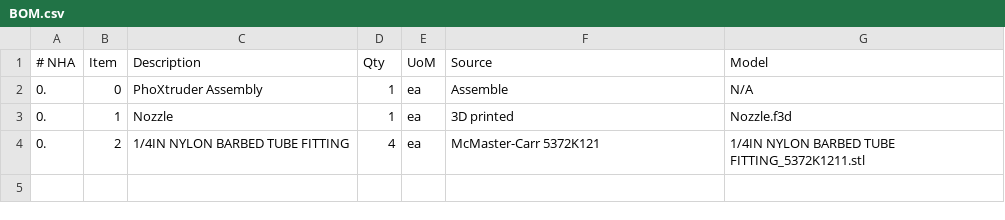
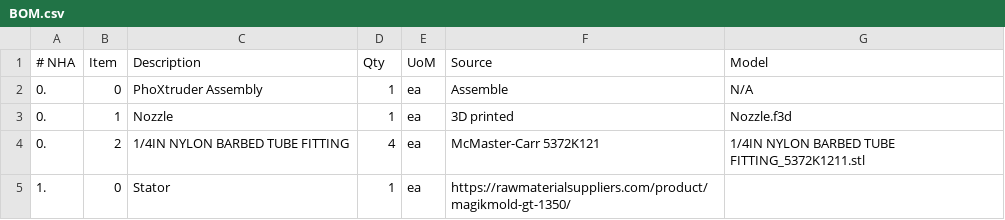
Before and after one commit to gdville/PhoXtruder, a CSV file: Hardware/Moineau/BOM.csv, drawn as a sheet.

Commit message:
Update BOM.csv

```diff
--- a/Hardware/Moineau/BOM.csv
+++ b/Hardware/Moineau/BOM.csv
@@ -4 +4,2 @@
 0., 2, 1/4IN NYLON BARBED TUBE FITTING, 4, ea, McMaster-Carr 5372K121, 1/4IN NYLON BARBED TUBE FITTING_5372K1211.stl
+1., 0, Stator, 1, ea,https://rawmaterialsuppliers.com/product/magikmold-gt-1350/ ,
```
